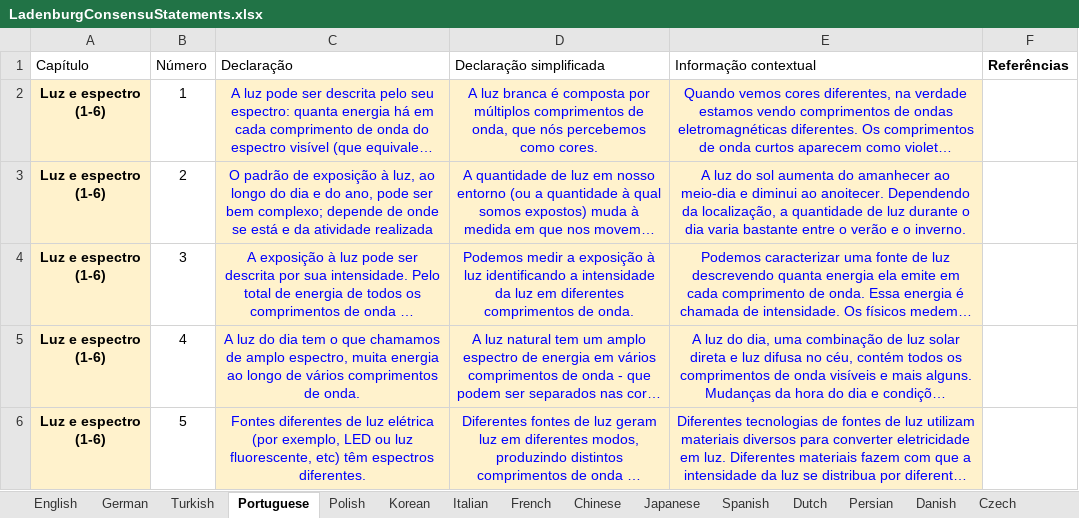
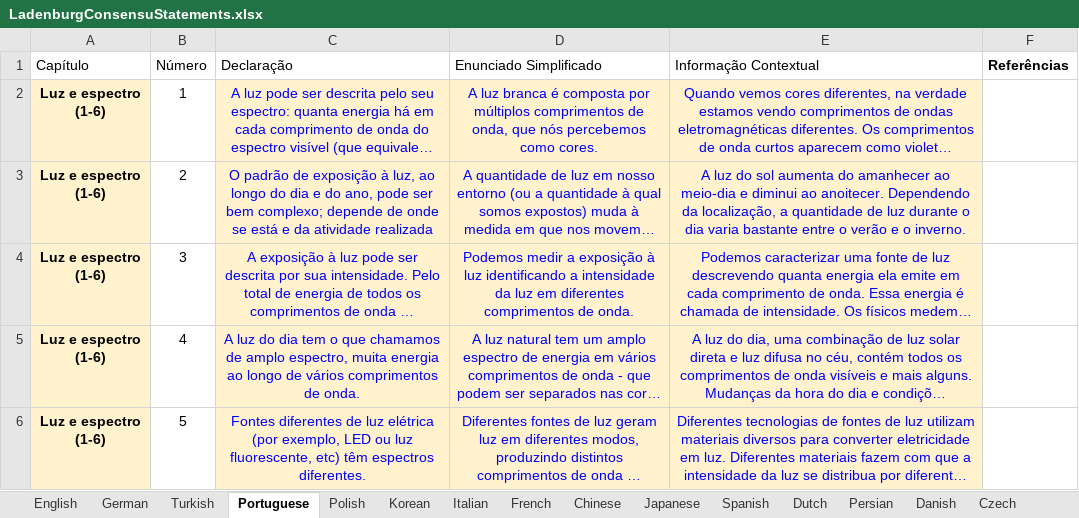
Before and after one commit to tscnlab/LadenburgConsensusStatements, an Excel workbook: assets/LadenburgConsensuStatements.xlsx, sheet Portuguese, drawn as a sheet; only a part is shown; long unchanged cells end in …; values as stored, in another font and other column widths than the file's, no borders; the diff names each change by its address in the sheet, - before the commit and + after, or states it on an @@ line.

```diff
--- a/assets/LadenburgConsensuStatements.xlsx (sheet Portuguese)
+++ b/assets/LadenburgConsensuStatements.xlsx (sheet Portuguese)
-D1: Declaração simplificada
+D1: Enunciado Simplificado
-E1: Informação contextual
+E1: Informação Contextual
```
Also changed, not shown: 4 other files.
